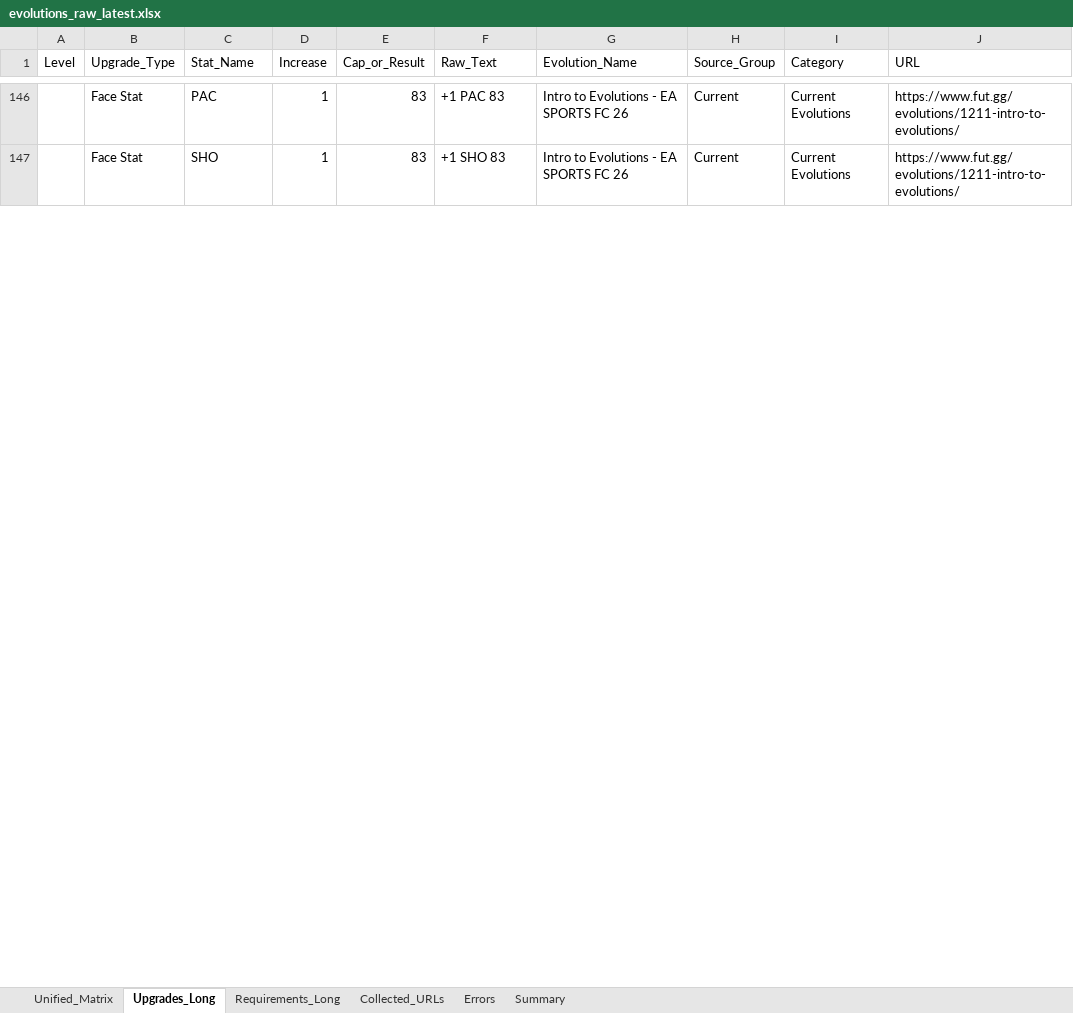
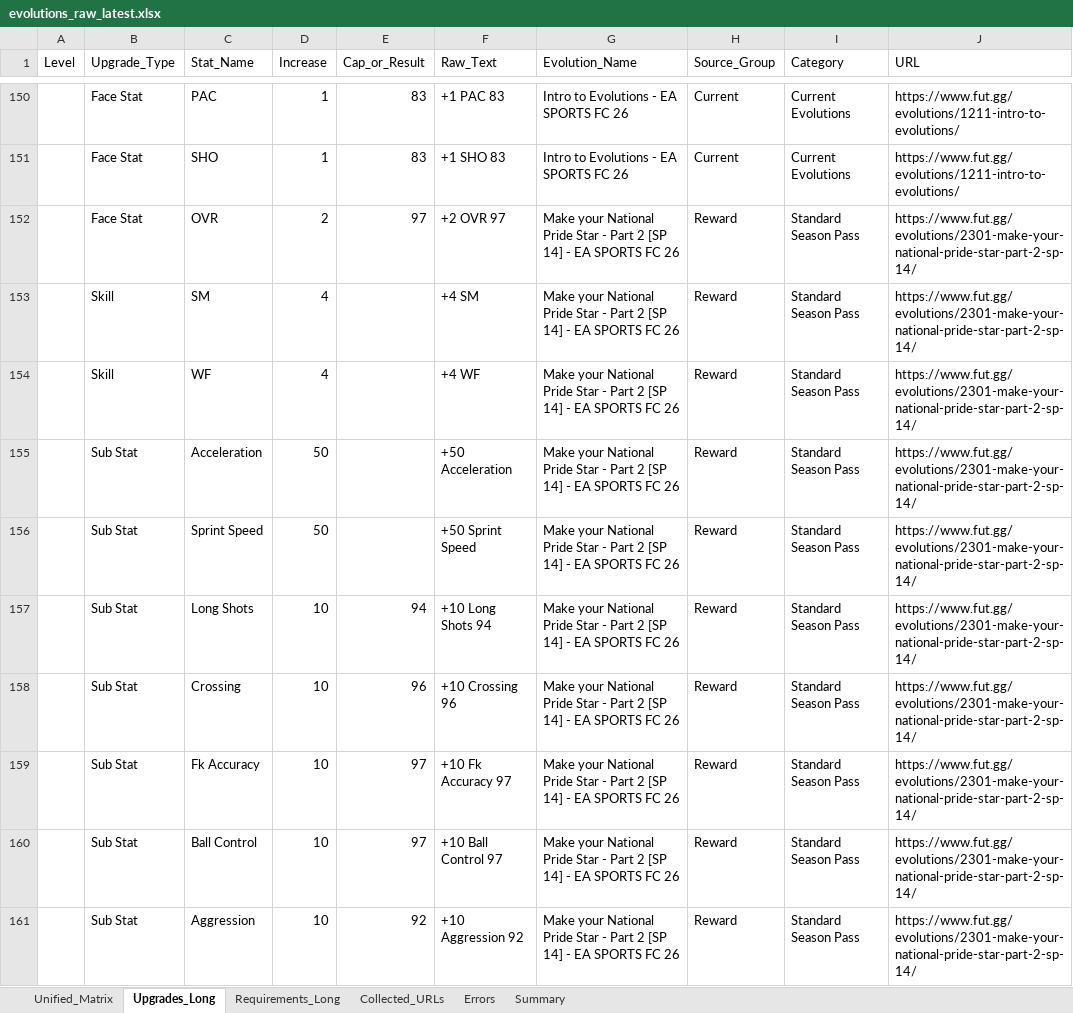
Before and after one commit to lemora87/futgg-objective-crawler, an Excel workbook: latest/evolutions_raw_latest.xlsx, sheet Upgrades_Long, drawn as a sheet; only a part is shown, gaps mark what is left out; values as stored, in another font and other column widths than the file's, no borders; the diff covers the shown part only; the diff names each change by its address in the sheet, - before the commit and + after, or states it on an @@ line.

```diff
--- a/latest/evolutions_raw_latest.xlsx (sheet Upgrades_Long)
+++ b/latest/evolutions_raw_latest.xlsx (sheet Upgrades_Long)
+row 152:  | Face Stat | OVR | 2 | 97 | +2 OVR 97 | Make your National Pride Star - Part 2 [SP 14] - EA SPORTS FC 26 | Reward | Standard Season Pass | https://www.fut.gg/evolutions/2301-make-your-national-pride-star-part-2-sp-14/
+row 153:  | Skill | SM | 4 |  | +4 SM | Make your National Pride Star - Part 2 [SP 14] - EA SPORTS FC 26 | Reward | Standard Season Pass | https://www.fut.gg/evolutions/2301-make-your-national-pride-star-part-2-sp-14/
+row 154:  | Skill | WF | 4 |  | +4 WF | Make your National Pride Star - Part 2 [SP 14] - EA SPORTS FC 26 | Reward | Standard Season Pass | https://www.fut.gg/evolutions/2301-make-your-national-pride-star-part-2-sp-14/
+row 155:  | Sub Stat | Acceleration | 50 |  | +50 Acceleration | Make your National Pride Star - Part 2 [SP 14] - EA SPORTS FC 26 | Reward | Standard Season Pass | https://www.fut.gg/evolutions/2301-make-your-national-pride-star-part-2-sp-14/
+row 156:  | Sub Stat | Sprint Speed | 50 |  | +50 Sprint Speed | Make your National Pride Star - Part 2 [SP 14] - EA SPORTS FC 26 | Reward | Standard Season Pass | https://www.fut.gg/evolutions/2301-make-your-national-pride-star-part-2-sp-14/
+row 157:  | Sub Stat | Long Shots | 10 | 94 | +10 Long Shots 94 | Make your National Pride Star - Part 2 [SP 14] - EA SPORTS FC 26 | Reward | Standard Season Pass | https://www.fut.gg/evolutions/2301-make-your-national-pride-star-part-2-sp-14/
+row 158:  | Sub Stat | Crossing | 10 | 96 | +10 Crossing 96 | Make your National Pride Star - Part 2 [SP 14] - EA SPORTS FC 26 | Reward | Standard Season Pass | https://www.fut.gg/evolutions/2301-make-your-national-pride-star-part-2-sp-14/
+row 159:  | Sub Stat | Fk Accuracy | 10 | 97 | +10 Fk Accuracy 97 | Make your National Pride Star - Part 2 [SP 14] - EA SPORTS FC 26 | Reward | Standard Season Pass | https://www.fut.gg/evolutions/2301-make-your-national-pride-star-part-2-sp-14/
+row 160:  | Sub Stat | Ball Control | 10 | 97 | +10 Ball Control 97 | Make your National Pride Star - Part 2 [SP 14] - EA SPORTS FC 26 | Reward | Standard Season Pass | https://www.fut.gg/evolutions/2301-make-your-national-pride-star-part-2-sp-14/
+row 161:  | Sub Stat | Aggression | 10 | 92 | +10 Aggression 92 | Make your National Pride Star - Part 2 [SP 14] - EA SPORTS FC 26 | Reward | Standard Season Pass | https://www.fut.gg/evolutions/2301-make-your-national-pride-star-part-2-sp-14/
```
Also changed, not shown: 94 added rows and 24 removed rows elsewhere in this sheet, sheet Unified_Matrix, sheet Requirements_Long, sheet Collected_URLs, sheet Summary, latest/evolutions_analysis_latest.xlsx.
